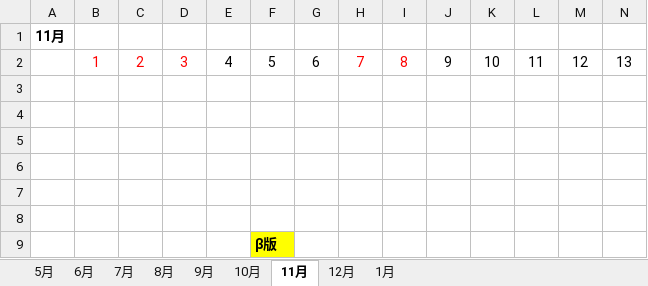
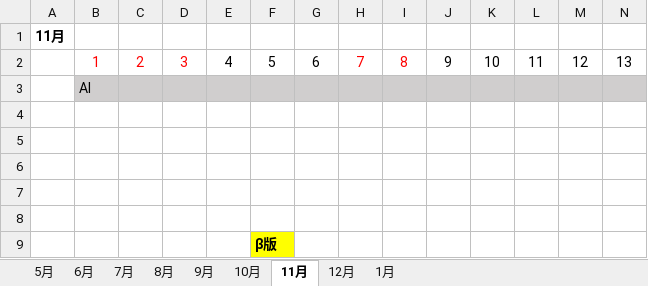
Before and after one commit to soushi1116/Employment_Local, an Excel workbook: 黒沢_スケジュール.xlsx, sheet 11月, drawn as a sheet; only a part is shown; values as stored, in another font and other column widths than the file's, no borders; the diff covers the shown part only; the diff names each change by its address in the sheet, - before the commit and + after, or states it on an @@ line.

```diff
--- a/黒沢_スケジュール.xlsx (sheet 11月)
+++ b/黒沢_スケジュール.xlsx (sheet 11月)
-B3: (empty)
+B3: AI
-B3:N3 fill: none
+B3:N3 fill: #D0CECE
```
Also changed, not shown: cell formats elsewhere in this sheet, sheet 10月, sheet 9月, sheet 8月, sheet 7月, 54 other files.
